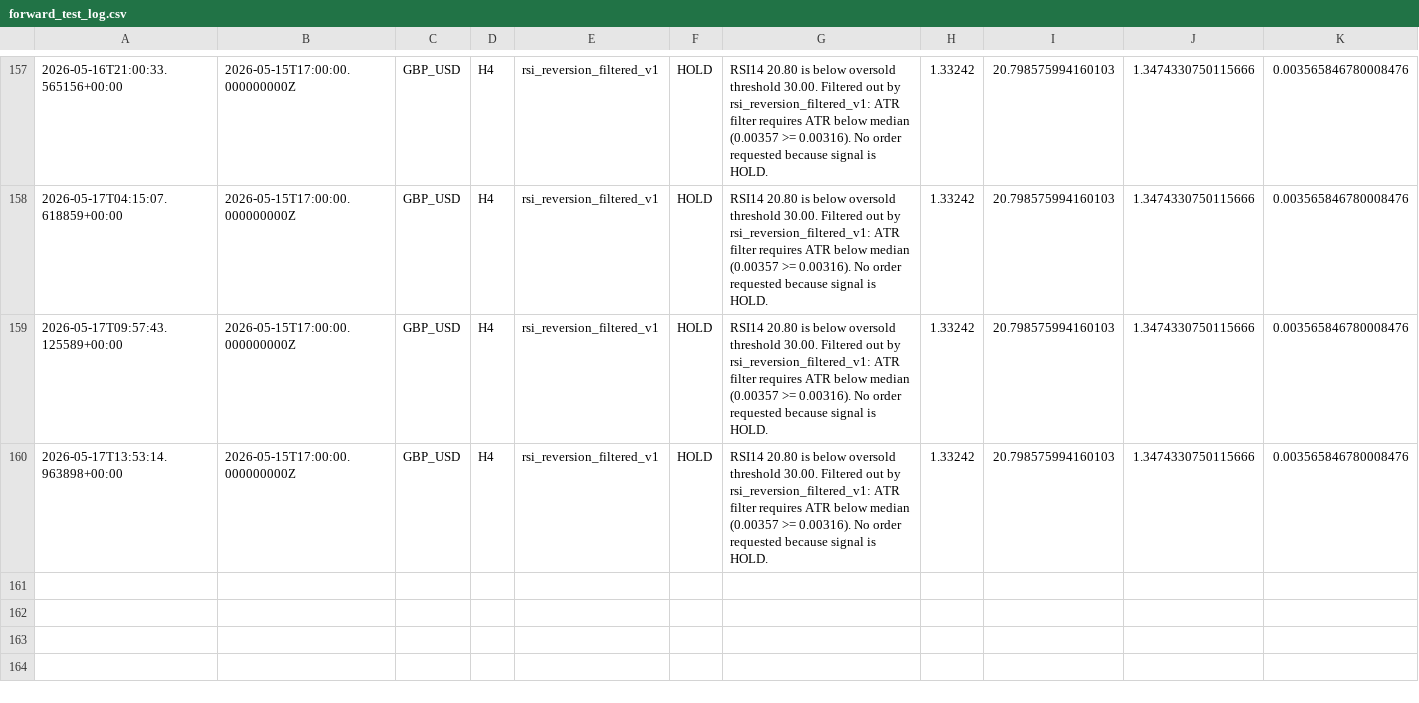
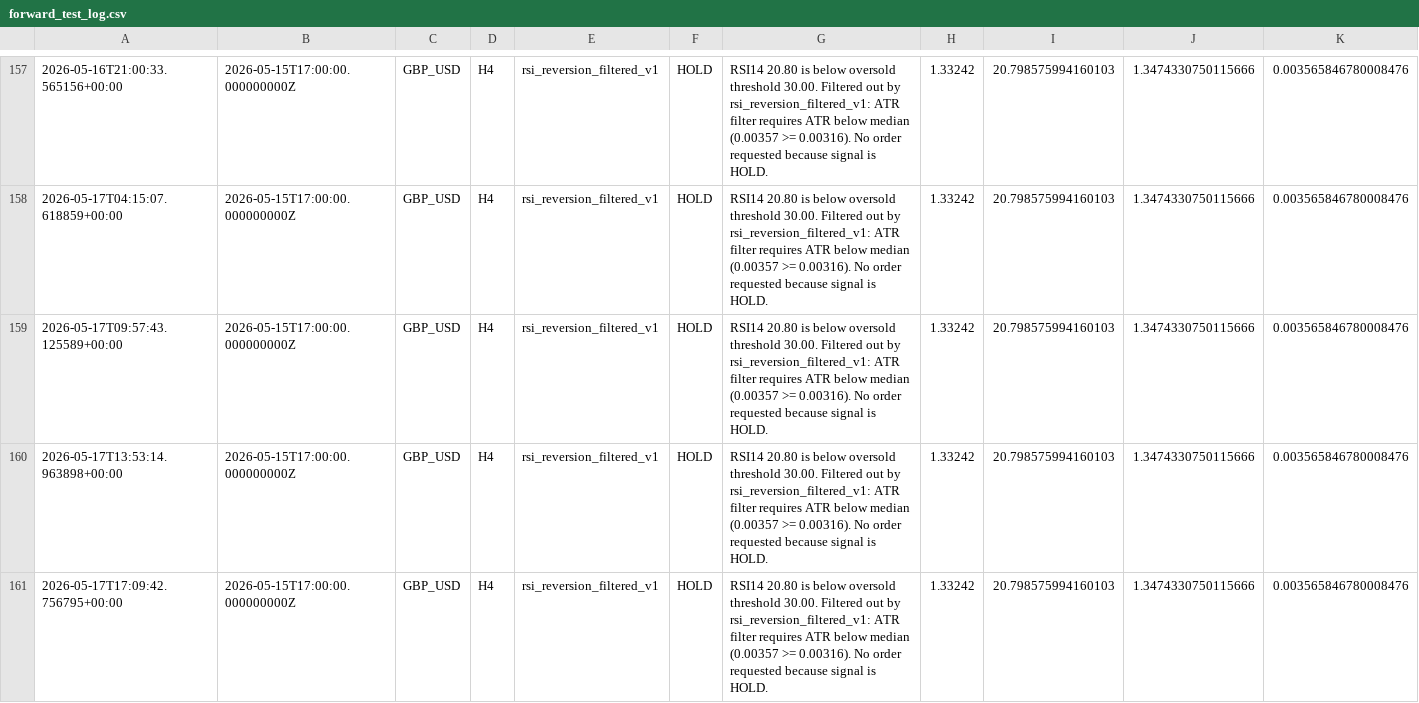
Before and after one commit to NaoWasTaken/trading-bot-research, a CSV file: storage/forward_test_log.csv, drawn as a sheet; only a part is shown, gaps mark what is left out; rows hold the shown columns only; the diff names each change by its address in the sheet, - before the commit and + after, or states it on an @@ line.

```diff
--- a/storage/forward_test_log.csv
+++ b/storage/forward_test_log.csv
+row 161: 2026-05-17T17:09:42.756795+00:00 | 2026-05-15T17:00:00.000000000Z | GBP_USD | H4 | rsi_reversion_filtered_v1 | HOLD | RSI14 20.80 is below oversold threshold 30.00. Filtered out by rsi_reversion_filtered_v1: ATR filter requires ATR below median (0.00357 >= 0.00316). No order requested because signal is HOLD. | 1.33242 | 20.798575994160103 | 1.3474330750115666 | 0.003565846780008476
```
